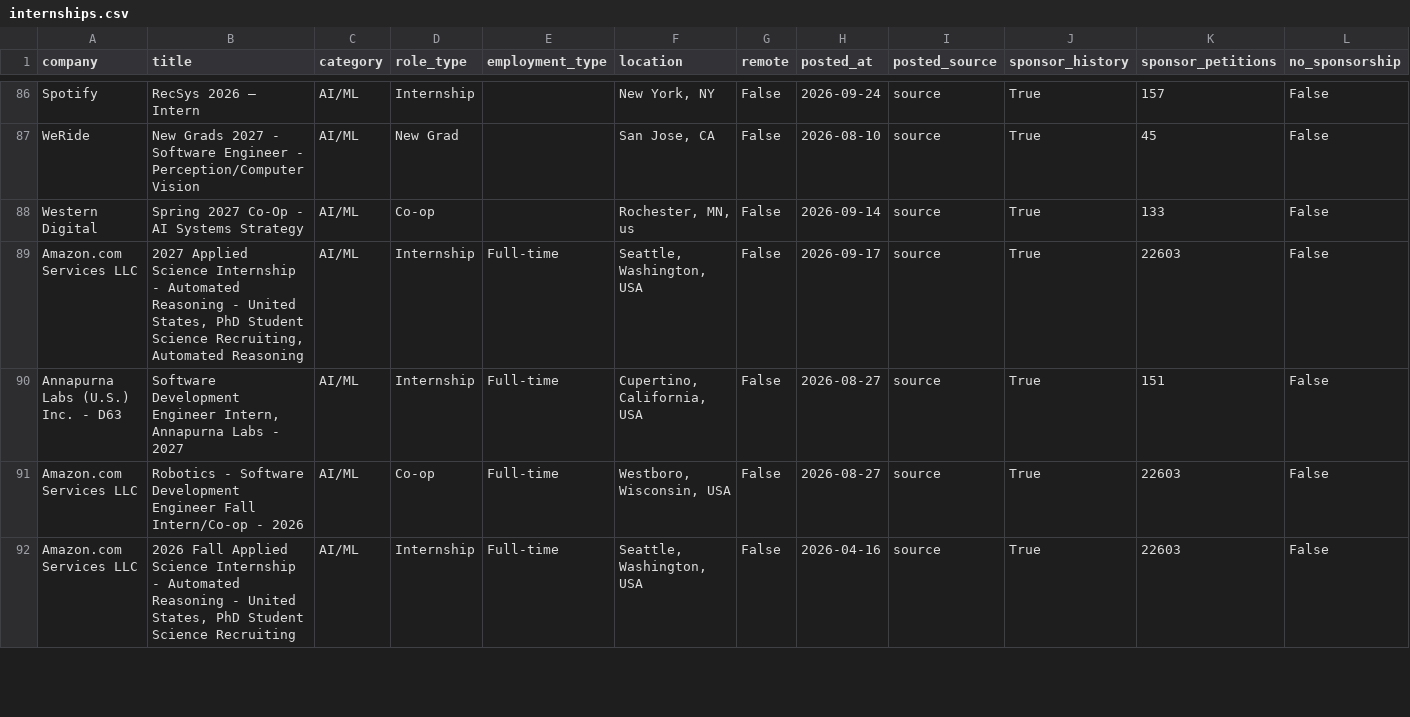
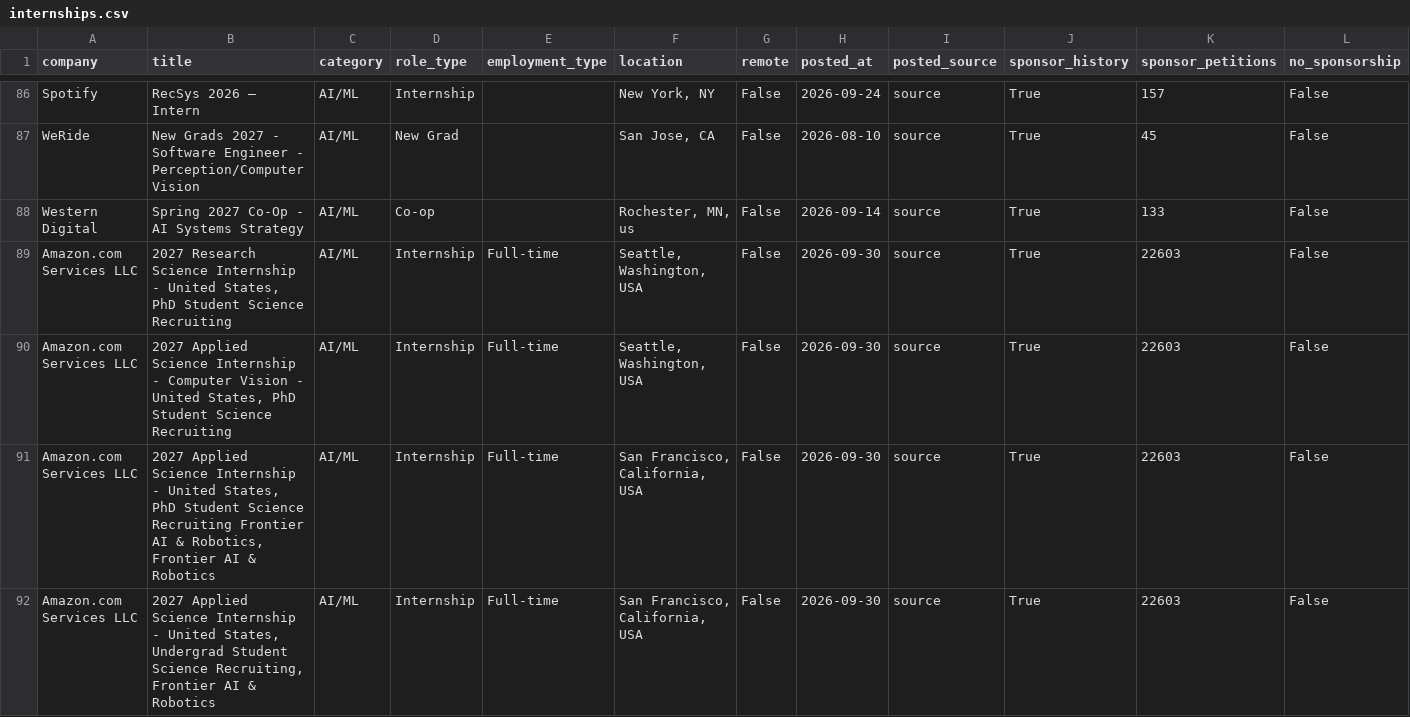
Before and after one commit to vamsiyanamadala/cyber-ai-internships, a CSV file: data/internships.csv, drawn as a sheet; only a part is shown, gaps mark what is left out; the shorter side is filled out with more unchanged rows; rows hold the shown columns only; the diff covers the shown part only; the diff names each change by its address in the sheet, - before the commit and + after, or states it on an @@ line.

```diff
--- a/data/internships.csv
+++ b/data/internships.csv
+row 89: Amazon.com Services LLC | 2027 Research Science Internship - United States, PhD Student Science Recruiting | AI/ML | Internship | Full-time | Seattle, Washington, USA | False | 2026-09-30 | source | True | 22603 | False
+row 90: Amazon.com Services LLC | 2027 Applied Science Internship - Computer Vision - United States, PhD Student Science Recruiting | AI/ML | Internship | Full-time | Seattle, Washington, USA | False | 2026-09-30 | source | True | 22603 | False
+row 91: Amazon.com Services LLC | 2027 Applied Science Internship - United States, PhD Student Science Recruiting Frontier AI & Robotics, Frontier AI & Robotics | AI/ML | Internship | Full-time | San Francisco, California, USA | False | 2026-09-30 | source | True | 22603 | False
+row 92: Amazon.com Services LLC | 2027 Applied Science Internship - United States, Undergrad Student Science Recruiting, Frontier AI & Robotics | AI/ML | Internship | Full-time | San Francisco, California, USA | False | 2026-09-30 | source | True | 22603 | False
```
Also changed, not shown: 6 added rows elsewhere in this file, 5 other files.
